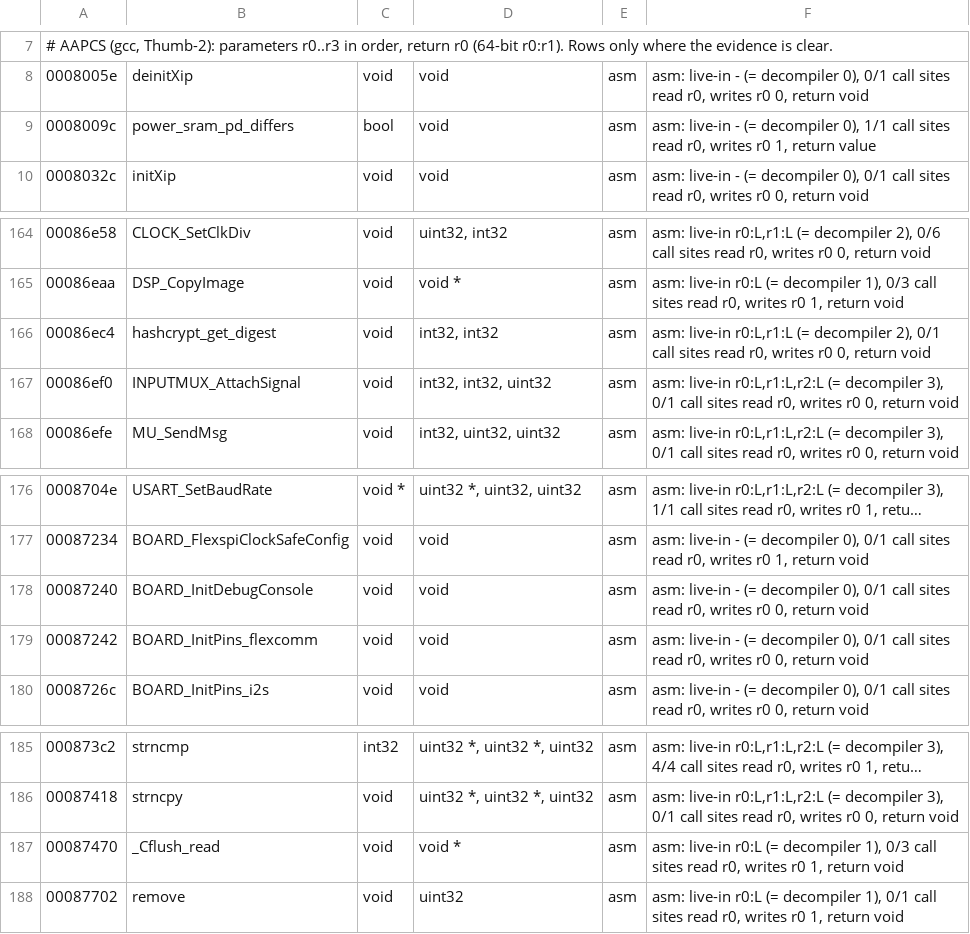
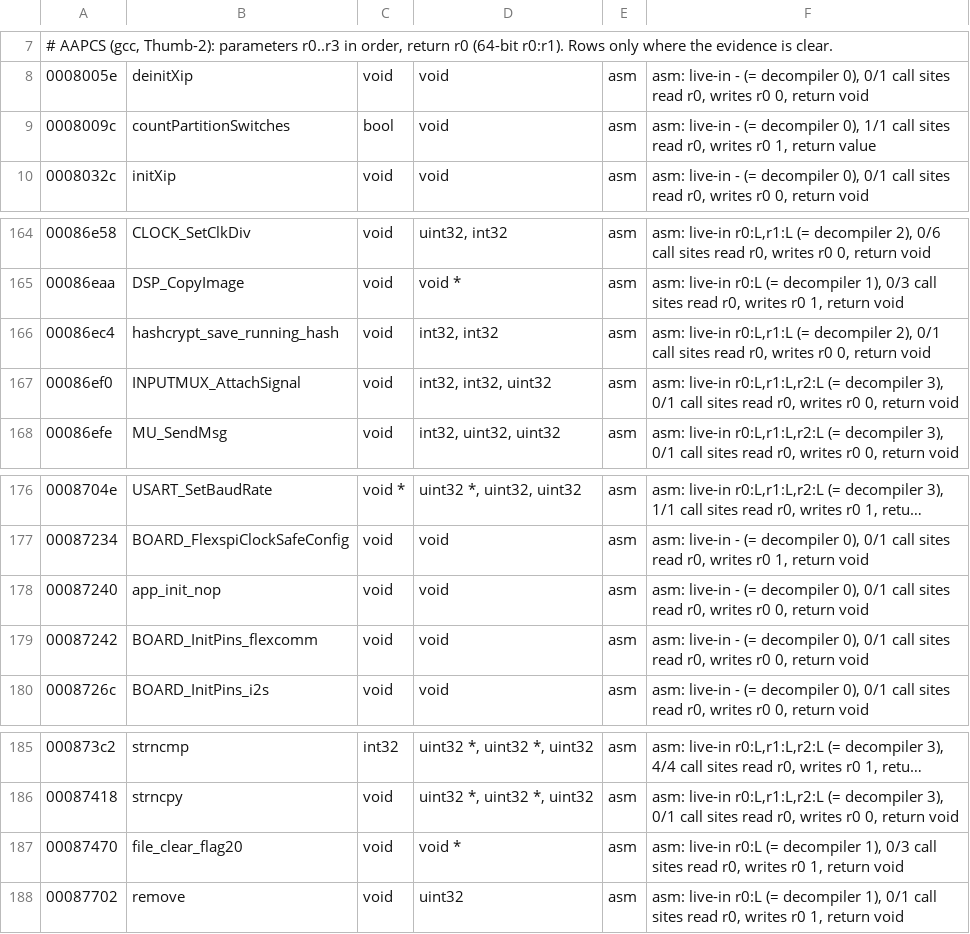
Before and after one commit to Reid-n0rc/FT-710_Firmware, a TSV file: tools/ghidra/signatures_m33.tsv, drawn as a sheet; only a part is shown, gaps mark what is left out; long unchanged cells end in ….

```diff
--- a/tools/ghidra/signatures_m33.tsv
+++ b/tools/ghidra/signatures_m33.tsv
@@ -8,3 +8,3 @@
 0008005e	deinitXip	void	void	asm	asm: live-in - (= decompiler 0), 0/1 call sites read r0, writes r0 0, return void
-0008009c	power_sram_pd_differs	bool	void	asm	asm: live-in - (= decompiler 0), 1/1 call sites read r0, writes r0 1, return value
+0008009c	countPartitionSwitches	bool	void	asm	asm: live-in - (= decompiler 0), 1/1 call sites read r0, writes r0 1, return value
 0008032c	initXip	void	void	asm	asm: live-in - (= decompiler 0), 0/1 call sites read r0, writes r0 0, return void
@@ -165,3 +165,3 @@
 00086eaa	DSP_CopyImage	void	void *	asm	asm: live-in r0:L (= decompiler 1), 0/3 call sites read r0, writes r0 1, return void
-00086ec4	hashcrypt_get_digest	void	int32, int32	asm	asm: live-in r0:L,r1:L (= decompiler 2), 0/1 call sites read r0, writes r0 0, return void
+00086ec4	hashcrypt_save_running_hash	void	int32, int32	asm	asm: live-in r0:L,r1:L (= decompiler 2), 0/1 call sites read r0, writes r0 0, return void
 00086ef0	INPUTMUX_AttachSignal	void	int32, int32, uint32	asm	asm: live-in r0:L,r1:L,r2:L (= decompiler 3), 0/1 call sites read r0, writes r0 0, return void
@@ -177,3 +177,3 @@
 00087234	BOARD_FlexspiClockSafeConfig	void	void	asm	asm: live-in - (= decompiler 0), 0/1 call sites read r0, writes r0 1, return void
-00087240	BOARD_InitDebugConsole	void	void	asm	asm: live-in - (= decompiler 0), 0/1 call sites read r0, writes r0 0, return void
+00087240	app_init_nop	void	void	asm	asm: live-in - (= decompiler 0), 0/1 call sites read r0, writes r0 0, return void
 00087242	BOARD_InitPins_flexcomm	void	void	asm	asm: live-in - (= decompiler 0), 0/1 call sites read r0, writes r0 0, return void
@@ -186,3 +186,3 @@
 00087418	strncpy	void	uint32 *, uint32 *, uint32	asm	asm: live-in r0:L,r1:L,r2:L (= decompiler 3), 0/1 call sites read r0, writes r0 0, return void
-00087470	_Cflush_read	void	void *	asm	asm: live-in r0:L (= decompiler 1), 0/3 call sites read r0, writes r0 1, return void
+00087470	file_clear_flag20	void	void *	asm	asm: live-in r0:L (= decompiler 1), 0/3 call sites read r0, writes r0 1, return void
 00087702	remove	void	uint32	asm	asm: live-in r0:L (= decompiler 1), 0/1 call sites read r0, writes r0 1, return void
```
Also changed, not shown: tools/ghidra/names_ifdsp.T12d.tsv, 2 other files.
